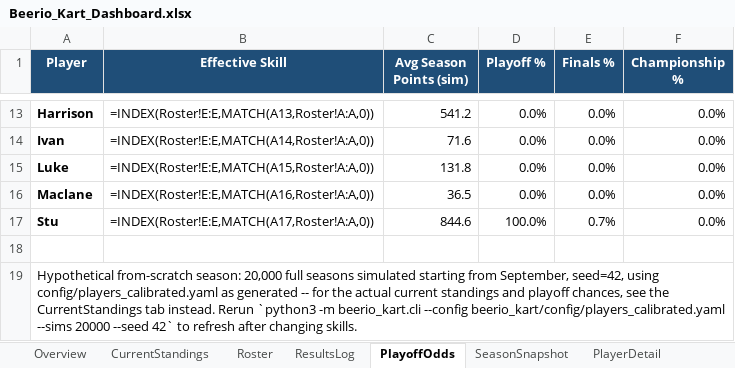
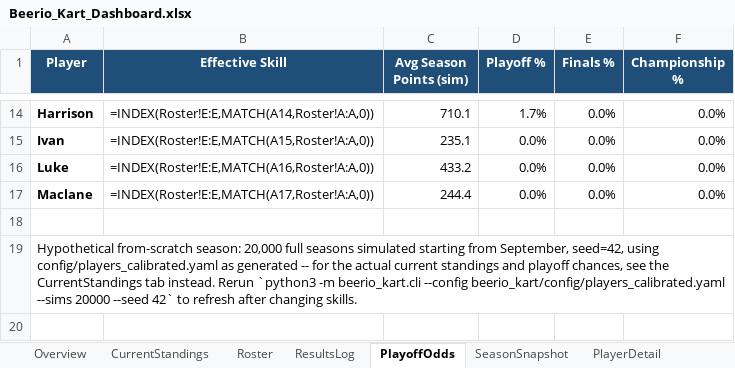
Before and after one commit to kmtalken-boop/Kannon_Claude, an Excel workbook: beerio_kart/dashboard/Beerio_Kart_Dashboard.xlsx, sheet PlayoffOdds, drawn as a sheet; only a part is shown, gaps mark what is left out; values as stored, in another font and other column widths than the file's, no borders; formulas without a stored value are shown as written; charts and pictures and conditional formats and table styles not drawn; removed rows and columns are numbered as before the commit, all else as after; the diff covers the shown part only; the diff names each change by its address in the sheet, - before the commit and + after, or states it on an @@ line.

```diff
--- a/beerio_kart/dashboard/Beerio_Kart_Dashboard.xlsx (sheet PlayoffOdds)
+++ b/beerio_kart/dashboard/Beerio_Kart_Dashboard.xlsx (sheet PlayoffOdds)
-B14 (Effective Skill): =INDEX(Roster!E:E,MATCH(A13,Roster!A:A,0))
+B14 (Effective Skill): =INDEX(Roster!E:E,MATCH(A14,Roster!A:A,0))
-C14 (Avg Season Points (sim)): 541.2
+C14 (Avg Season Points (sim)): 710.1
-D14 (Playoff %): 0.0%
+D14 (Playoff %): 1.7%
-B15 (Effective Skill): =INDEX(Roster!E:E,MATCH(A14,Roster!A:A,0))
+B15 (Effective Skill): =INDEX(Roster!E:E,MATCH(A15,Roster!A:A,0))
-C15 (Avg Season Points (sim)): 71.6
+C15 (Avg Season Points (sim)): 235.1
-B16 (Effective Skill): =INDEX(Roster!E:E,MATCH(A15,Roster!A:A,0))
+B16 (Effective Skill): =INDEX(Roster!E:E,MATCH(A16,Roster!A:A,0))
-C16 (Avg Season Points (sim)): 131.8
+C16 (Avg Season Points (sim)): 433.2
-B17 (Effective Skill): =INDEX(Roster!E:E,MATCH(A16,Roster!A:A,0))
+B17 (Effective Skill): =INDEX(Roster!E:E,MATCH(A17,Roster!A:A,0))
-C17 (Avg Season Points (sim)): 36.5
+C17 (Avg Season Points (sim)): 244.4
-row 17: Stu | =INDEX(Roster!E:E,MATCH(A17,Roster!A:A,0)) | 844.6 | 100.0% | 0.7% | 0.0%
```
Also changed, not shown: 3 added rows, 2 removed rows and 27 edited cells elsewhere in this sheet, sheet CurrentStandings, sheet SeasonSnapshot, sheet Roster.
